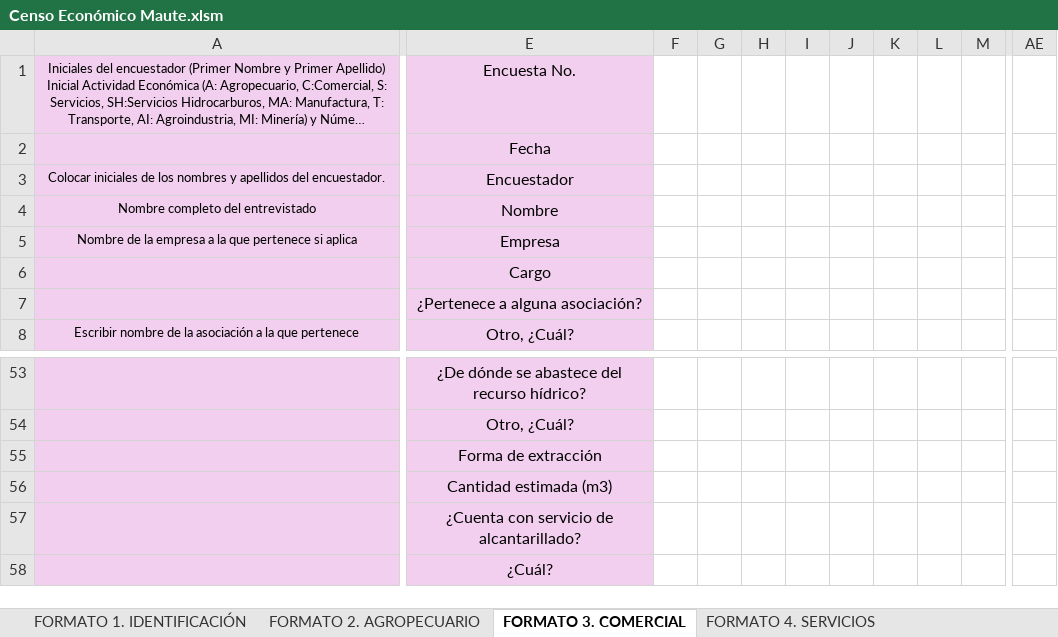
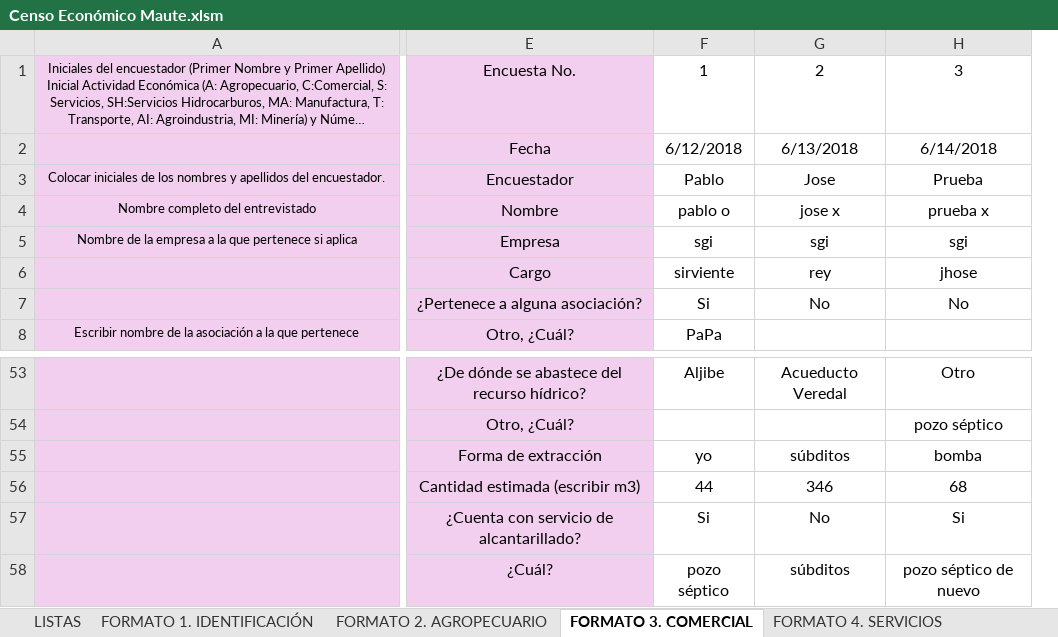
Before and after one commit to SGI-ManuelPico/informesCenso, an Excel workbook: censos/Censo Económico Maute.xlsm, sheet FORMATO 3. COMERCIAL, drawn as a sheet; only a part is shown, gaps mark what is left out; long unchanged cells end in …; values as stored, in another font and other column widths than the file's, no borders; removed rows and columns are numbered as before the commit, all else as after; the diff covers the shown part only; the diff names each change by its address in the sheet, - before the commit and + after, or states it on an @@ line.

```diff
--- a/censos/Censo Económico Maute.xlsm (sheet FORMATO 3. COMERCIAL)
+++ b/censos/Censo Económico Maute.xlsm (sheet FORMATO 3. COMERCIAL)
@@ sheet tab unhidden: LISTAS @@
-column F, empty
-column G, empty
-column H, empty
-column I, empty
-column J, empty
-column K, empty
-column L, empty
-column M, empty
-column AE, empty
+column F, rows 1-8: 1 | 6/12/2018 | Pablo | pablo o | sgi | sirviente | Si | PaPa; rows 53-58: Aljibe |  | yo | 44 | Si | pozo séptico
+column G, rows 1-7: 2 | 6/13/2018 | Jose | jose x | sgi | rey | No; rows 53-58: Acueducto Veredal |  | súbditos | 346 | No | súbditos
+column H, rows 1-7: 3 | 6/14/2018 | Prueba | prueba x | sgi | jhose | No; rows 53-58: Otro | pozo séptico | bomba | 68 | Si | pozo séptico de nuevo
-E56: Cantidad estimada (m3)
+E56: Cantidad estimada (escribir m3)
```
Also changed, not shown: 17 removed columns elsewhere in this sheet, sheet FORMATO 7. TRANSPORTE, censos/FORMATO 4 SERVICIOS - Aprobado.xlsx, hola.xlsx, 6 other files.
